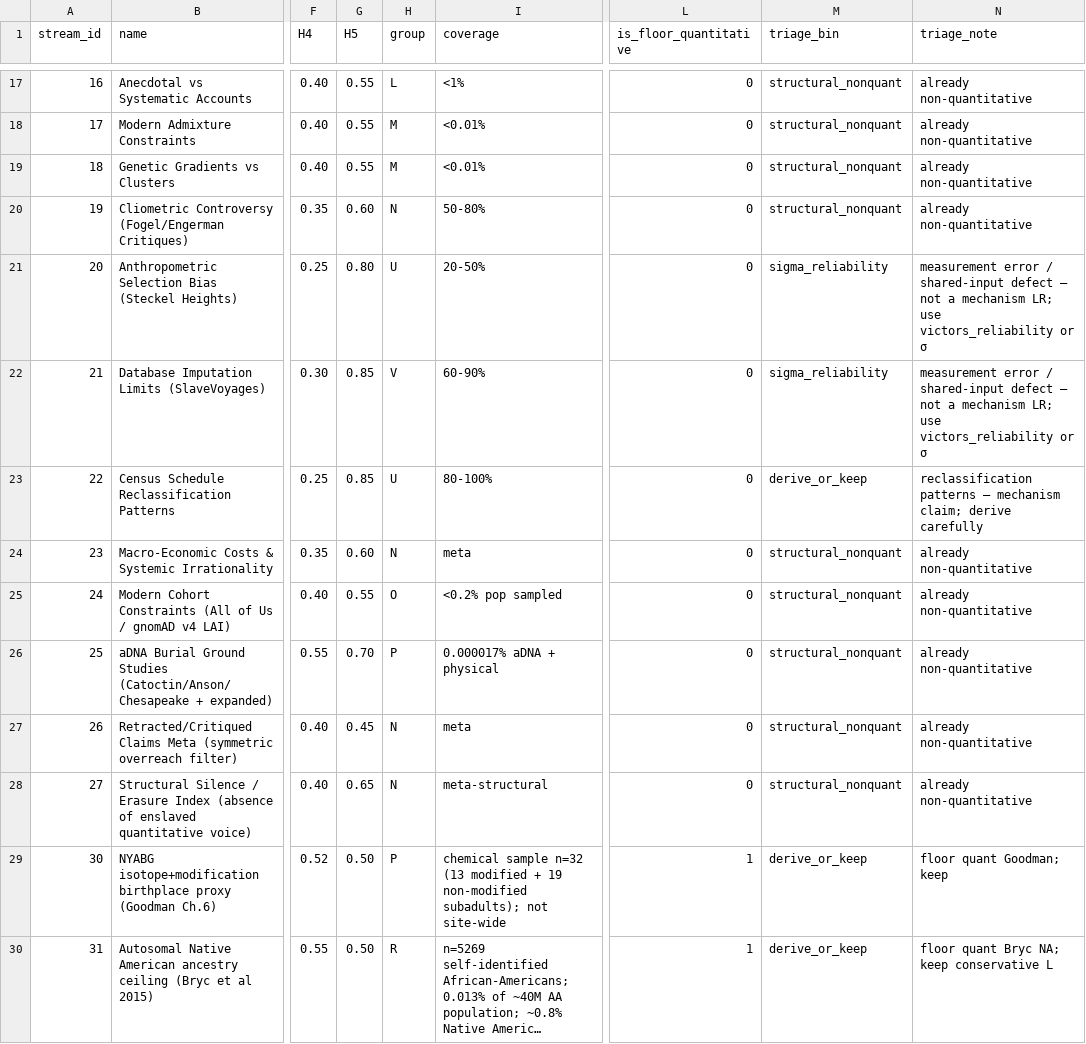
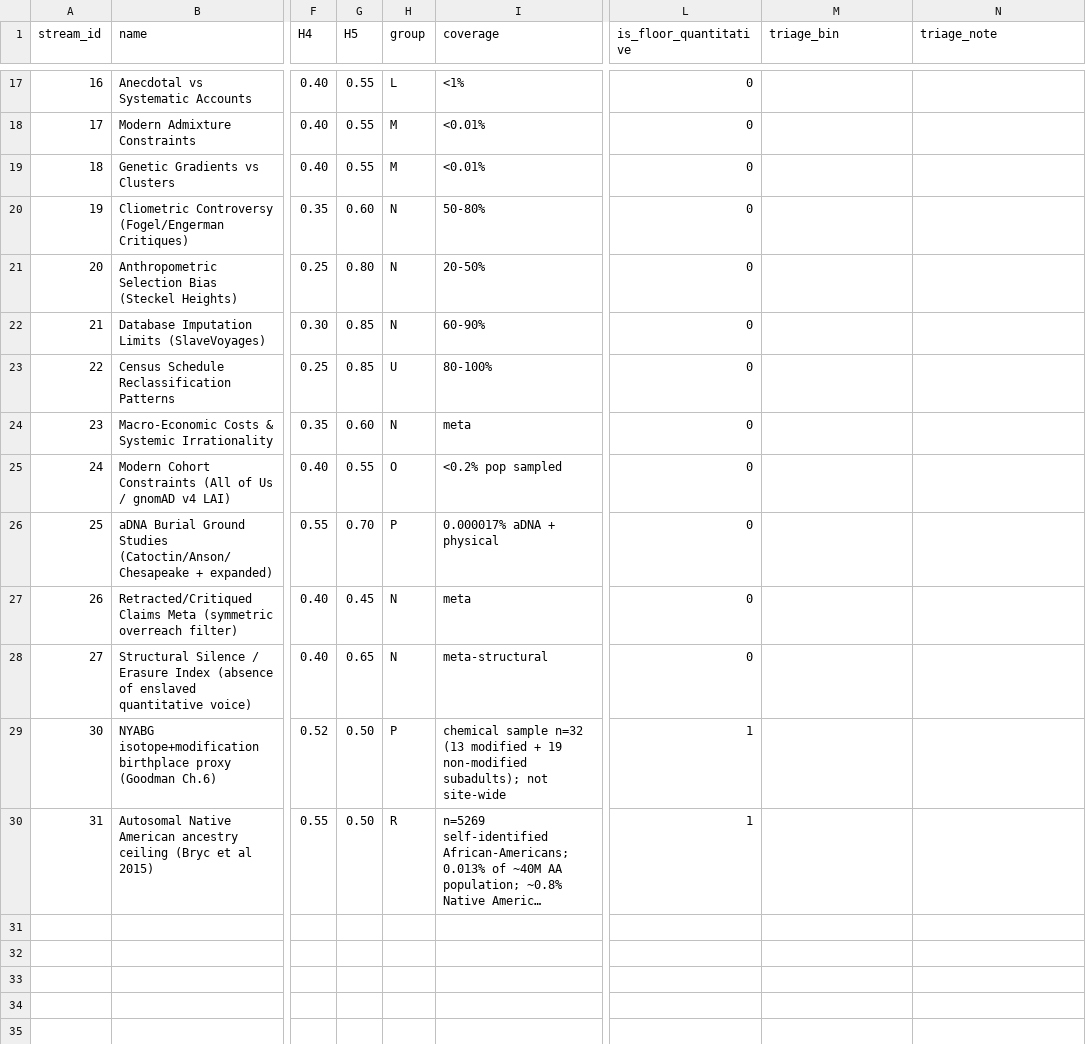
Before and after one commit to Anarcho-app/TAST, a CSV file: model/evidence_streams.csv, drawn as a sheet; only a part is shown, gaps mark what is left out; long unchanged cells end in …; the diff covers the shown part only; the diff names each change by its address in the sheet, - before the commit and + after, or states it on an @@ line.

```diff
--- a/model/evidence_streams.csv
+++ b/model/evidence_streams.csv
-M17:M20 (triage_bin): structural_nonquant
+M17:M20 (triage_bin): (empty)
-N17:N20 (triage_note): already non-quantitative
+N17:N20 (triage_note): (empty)
-H21 (group): U
+H21 (group): N
-M21:M22 (triage_bin): sigma_reliability
+M21:M22 (triage_bin): (empty)
-N21:N22 (triage_note): measurement error / shared-input defect — not a mechanism LR; use victors_reliability or σ
+N21:N22 (triage_note): (empty)
-H22 (group): V
+H22 (group): N
-M23 (triage_bin): derive_or_keep
+M23 (triage_bin): (empty)
-N23 (triage_note): reclassification patterns — mechanism claim; derive carefully
+N23 (triage_note): (empty)
-M24:M28 (triage_bin): structural_nonquant
+M24:M28 (triage_bin): (empty)
-N24:N28 (triage_note): already non-quantitative
+N24:N28 (triage_note): (empty)
-M29:M30 (triage_bin): derive_or_keep
+M29:M30 (triage_bin): (empty)
-N29 (triage_note): floor quant Goodman; keep
+N29 (triage_note): (empty)
-N30 (triage_note): floor quant Bryc NA; keep conservative L
+N30 (triage_note): (empty)
```
Also changed, not shown: 41 edited cells elsewhere in this file, 3 other files.
